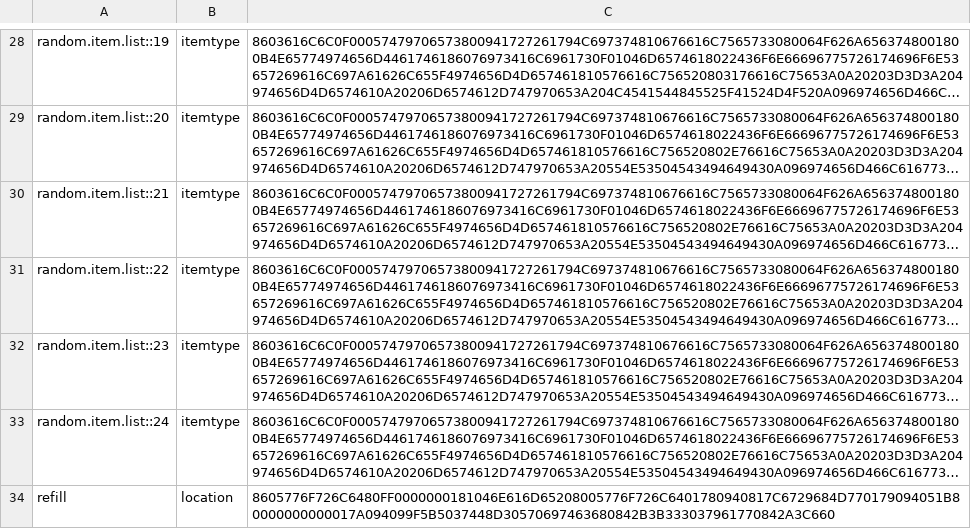
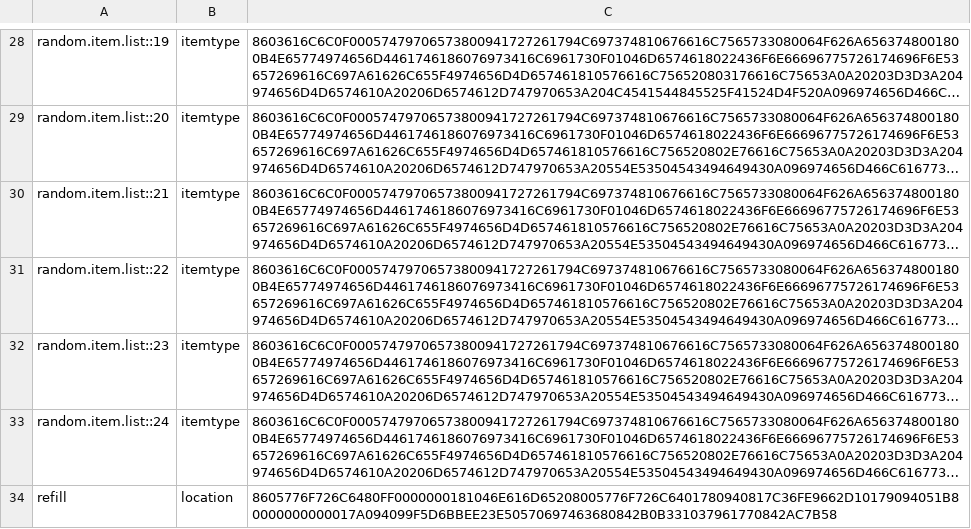
Before and after one commit to YanisChad/HG-winter-camp-minecraft, a CSV file: serveur/plugins/Skript/variables.csv, drawn as a sheet; only a part is shown, gaps mark what is left out; long unchanged cells end in …; the diff names each change by its address in the sheet, - before the commit and + after, or states it on an @@ line.

```diff
--- a/serveur/plugins/Skript/variables.csv
+++ b/serveur/plugins/Skript/variables.csv
-C34: 8605776F726C6480FF0000000181046E616D65208005776F726C6401780940817C6729684D770179094051B80000000000017A094099F5B5037448D30570697463680842B3B333037961770842A3C660
+C34: 8605776F726C6480FF0000000181046E616D65208005776F726C6401780940817C36FE9662D10179094051B80000000000017A094099F5D6BBEE23E50570697463680842B0B331037961770842AC7B58
```
Also changed, not shown: 32 other files.
